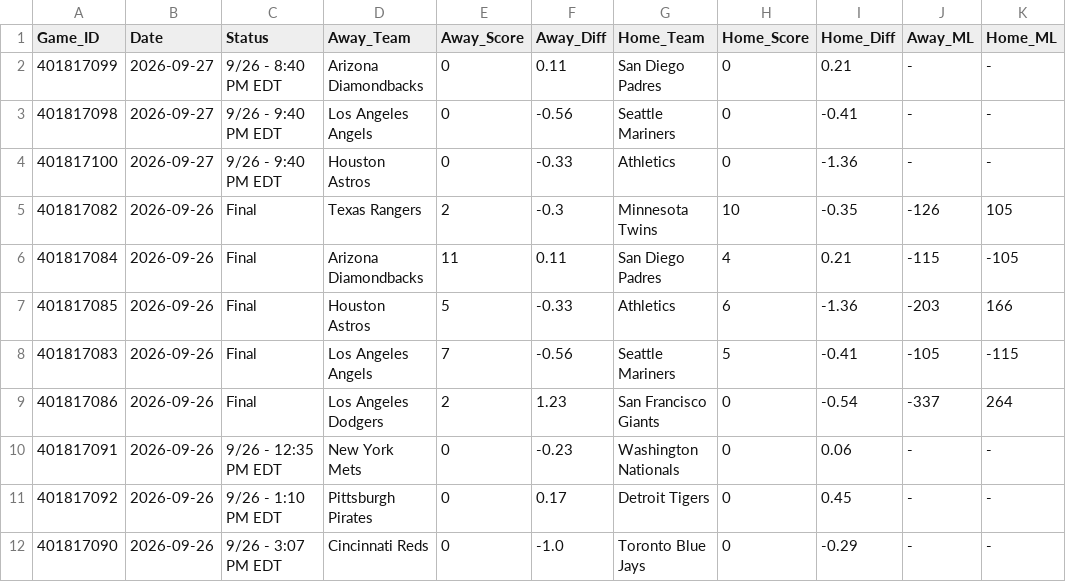
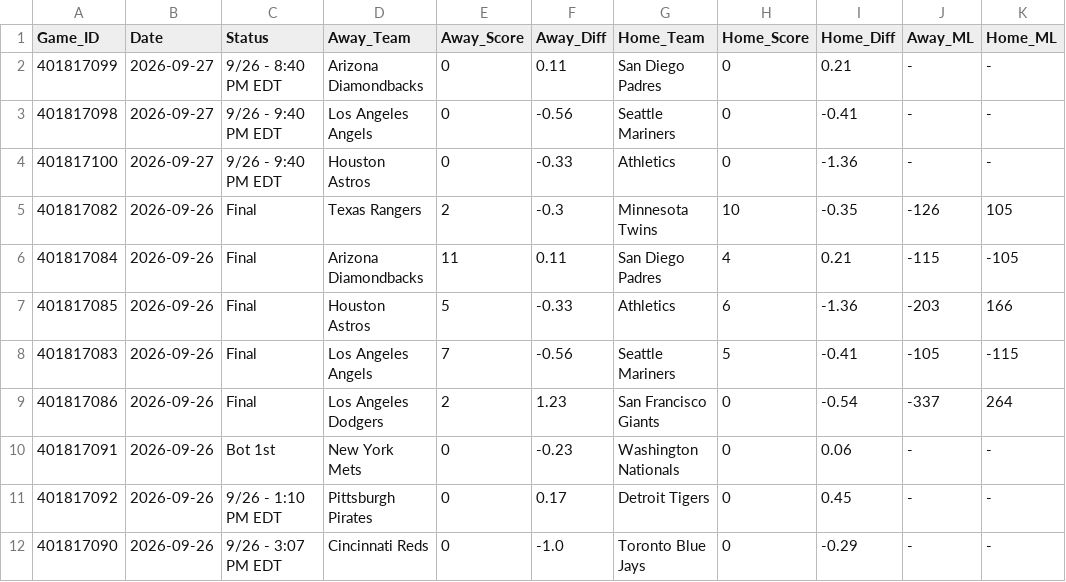
Before and after one commit to danreed001-droid/sport, a CSV file: data/raw/master_mlb_scores.csv, drawn as a sheet; only a part is shown.

```diff
--- a/data/raw/master_mlb_scores.csv
+++ b/data/raw/master_mlb_scores.csv
@@ -9,3 +9,3 @@ Game_ID,Date,Status,Away_Team,Away_Score,Away_Diff,Home_Team,Home_Score,Home_Dif
 401817086,2026-09-26,Final,Los Angeles Dodgers,2,1.23,San Francisco Giants,0,-0.54,-337,264
-401817091,2026-09-26,9/26 - 12:35 PM EDT,New York Mets,0,-0.23,Washington Nationals,0,0.06,-,-
+401817091,2026-09-26,Bot 1st,New York Mets,0,-0.23,Washington Nationals,0,0.06,-,-
 401817092,2026-09-26,9/26 - 1:10 PM EDT,Pittsburgh Pirates,0,0.17,Detroit Tigers,0,0.45,-,-
```
Also changed, not shown: data/raw/master_cfb_scores.csv, 6 other files.
